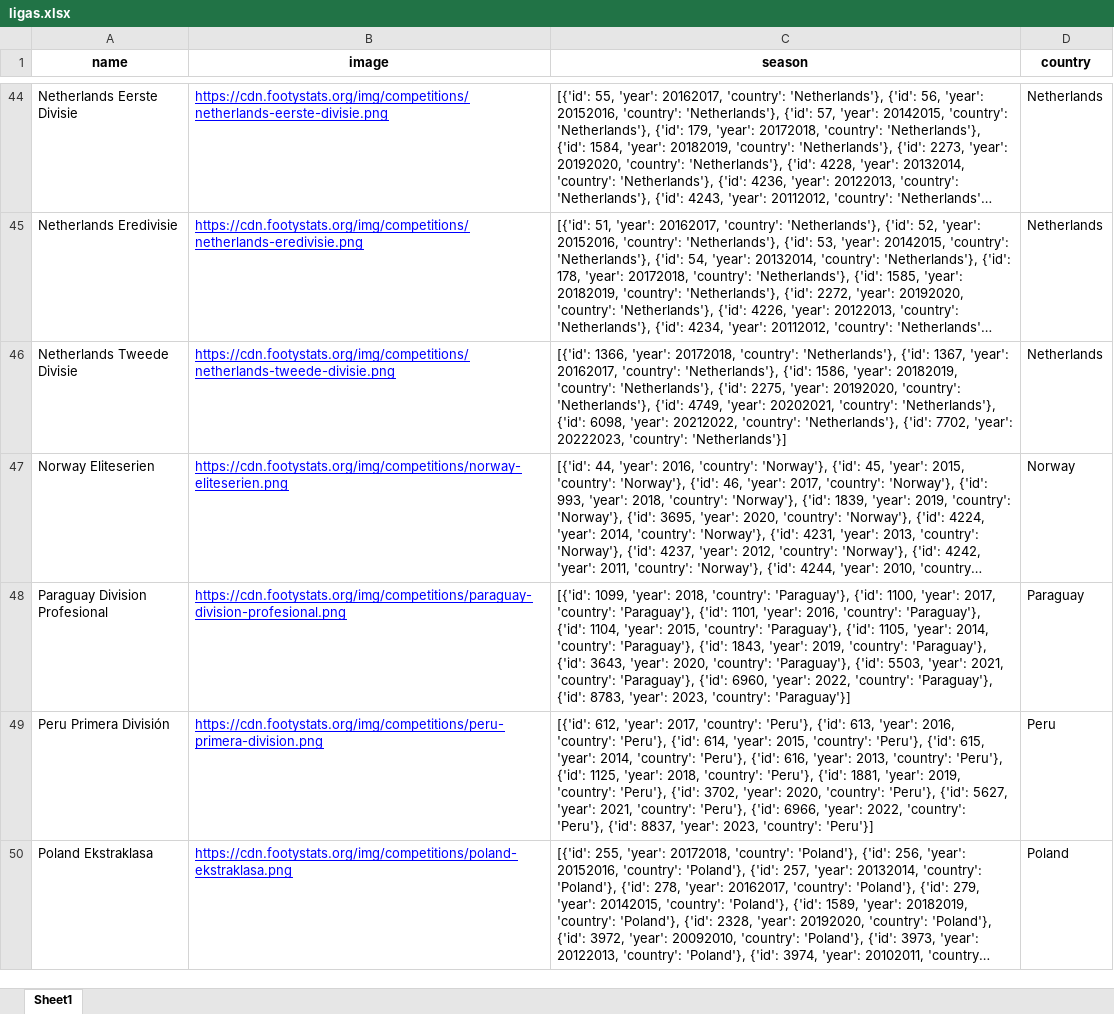
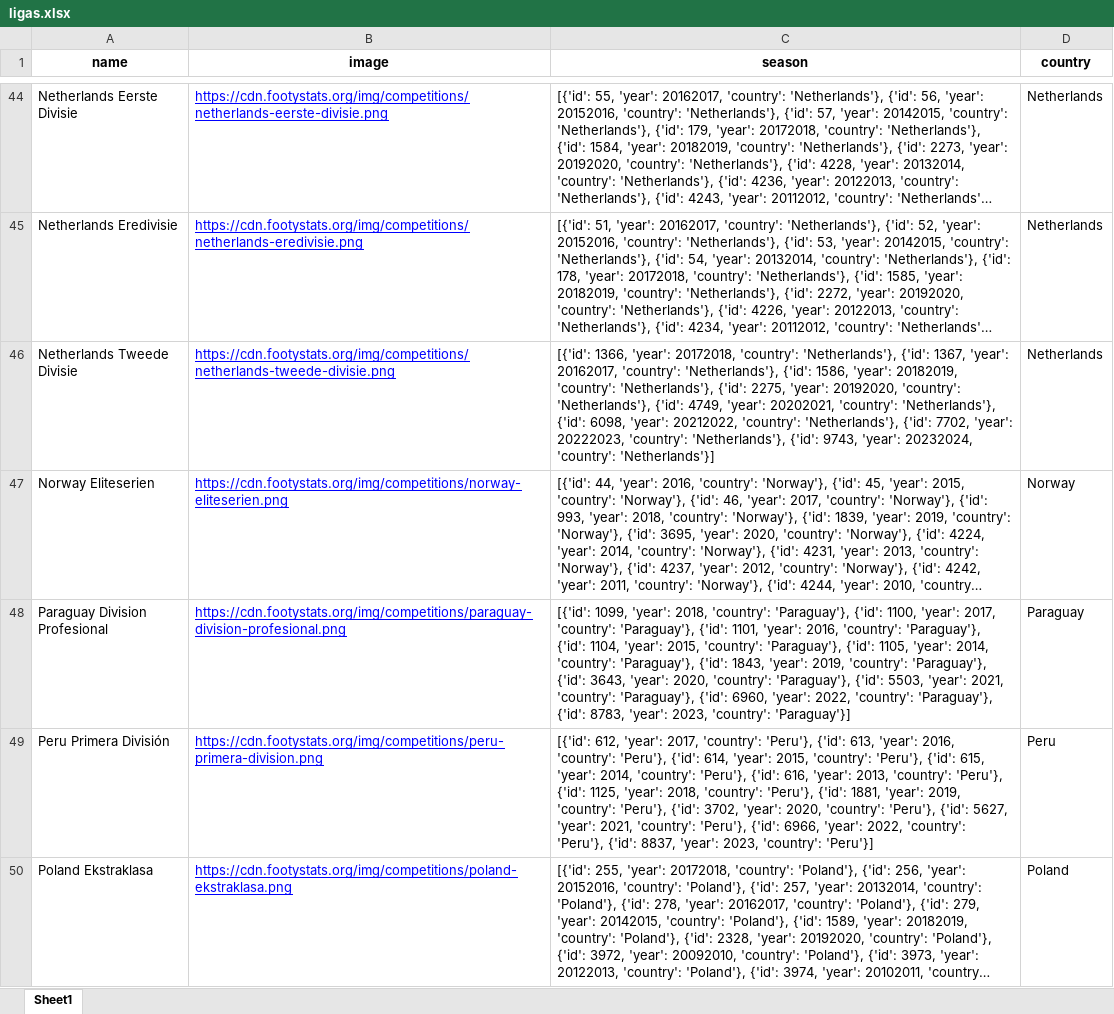
Before and after one commit to rpthiago/ARKAD, an Excel workbook: ligas.xlsx, sheet Sheet1, drawn as a sheet; only a part is shown, gaps mark what is left out; long unchanged cells end in …; values as stored, in another font and other column widths than the file's, no borders; the diff names each change by its address in the sheet, - before the commit and + after, or states it on an @@ line.

```diff
--- a/ligas.xlsx (sheet Sheet1)
+++ b/ligas.xlsx (sheet Sheet1)
-C46 (season): …20222023, 'country': 'Netherlands'}]
+C46 (season): …20222023, 'country': 'Netherlands'}, {'id': 9743, 'year': 20232024, 'country': 'Netherlands'}]
```
Also changed, not shown: ligas_arkard.xlsx, tt.xlsx, 18 other files.
